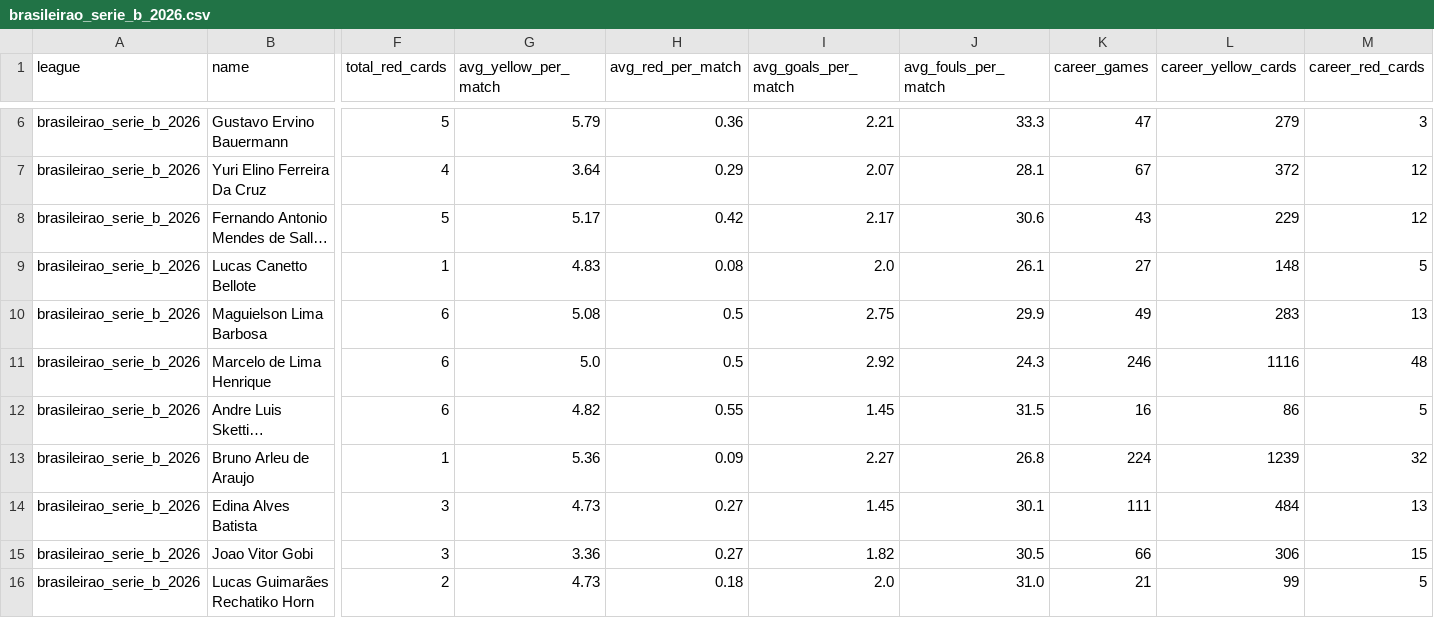
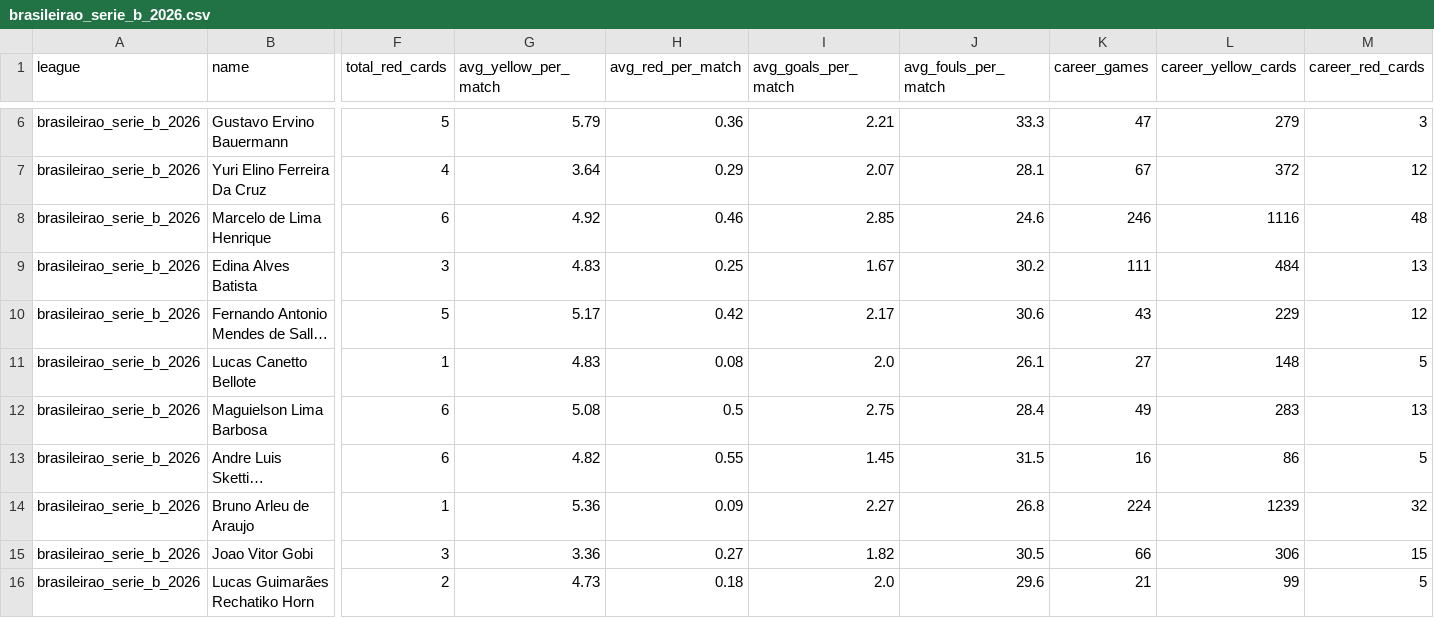
Before and after one commit to aimidas1/referees, a CSV file: brasileirao_serie_b_2026.csv, drawn as a sheet; only a part is shown, gaps mark what is left out; long unchanged cells end in …; removed rows and columns are numbered as before the commit, all else as after; rows hold the shown columns only; the diff covers the shown part only; the diff names each change by its address in the sheet, - before the commit and + after, or states it on an @@ line.

```diff
--- a/brasileirao_serie_b_2026.csv
+++ b/brasileirao_serie_b_2026.csv
+row 8: brasileirao_serie_b_2026 | Marcelo de Lima Henrique | 6 | 4.92 | 0.46 | 2.85 | 24.6 | 246 | 1116 | 48
+row 9: brasileirao_serie_b_2026 | Edina Alves Batista | 3 | 4.83 | 0.25 | 1.67 | 30.2 | 111 | 484 | 13
-J12 (avg_fouls_per_match): 29.9
+J12 (avg_fouls_per_match): 28.4
-row 11: brasileirao_serie_b_2026 | Marcelo de Lima Henrique | 6 | 5.0 | 0.5 | 2.92 | 24.3 | 246 | 1116 | 48
-row 14: brasileirao_serie_b_2026 | Edina Alves Batista | 3 | 4.73 | 0.27 | 1.45 | 30.1 | 111 | 484 | 13
-J16 (avg_fouls_per_match): 31.0
+J16 (avg_fouls_per_match): 29.6
```
Also changed, not shown: 1 added row, 1 removed row and 11 edited cells elsewhere in this file, arabia_saudita_pro_league_2026_2027.csv, argentina_primera_division_2026.csv, 16 other files.
